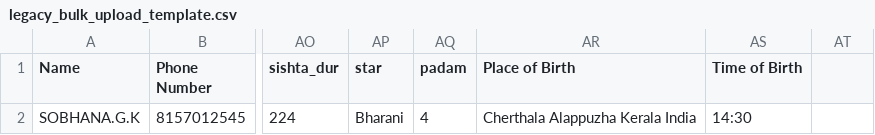
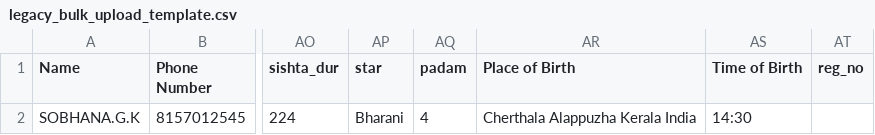
Before and after one commit to toqse/Matrimony_Backend, a CSV file: profiles/legacy_import/legacy_bulk_upload_template.csv, drawn as a sheet; only a part is shown, gaps mark what is left out; the diff names each change by its address in the sheet, - before the commit and + after, or states it on an @@ line.

Commit message:
updated bulk upload

```diff
--- a/profiles/legacy_import/legacy_bulk_upload_template.csv
+++ b/profiles/legacy_import/legacy_bulk_upload_template.csv
-AT1: (empty)
+AT1: reg_no
```
Also changed, not shown: 11 other files.
